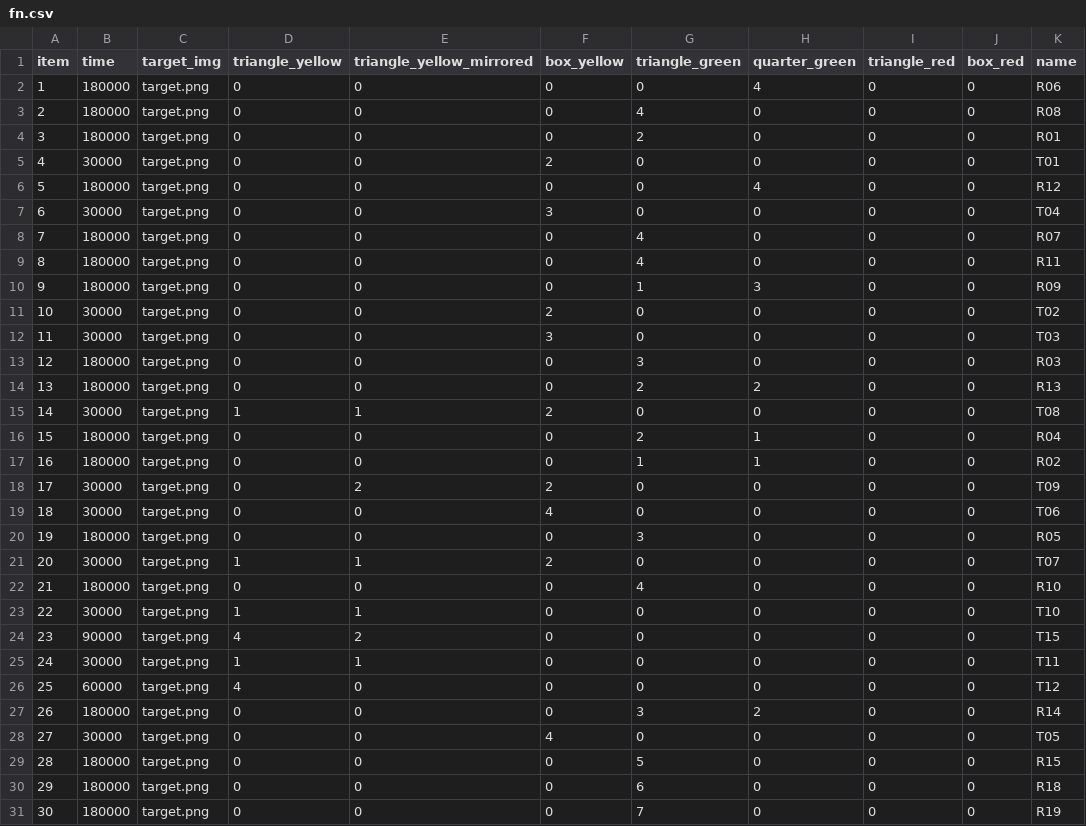
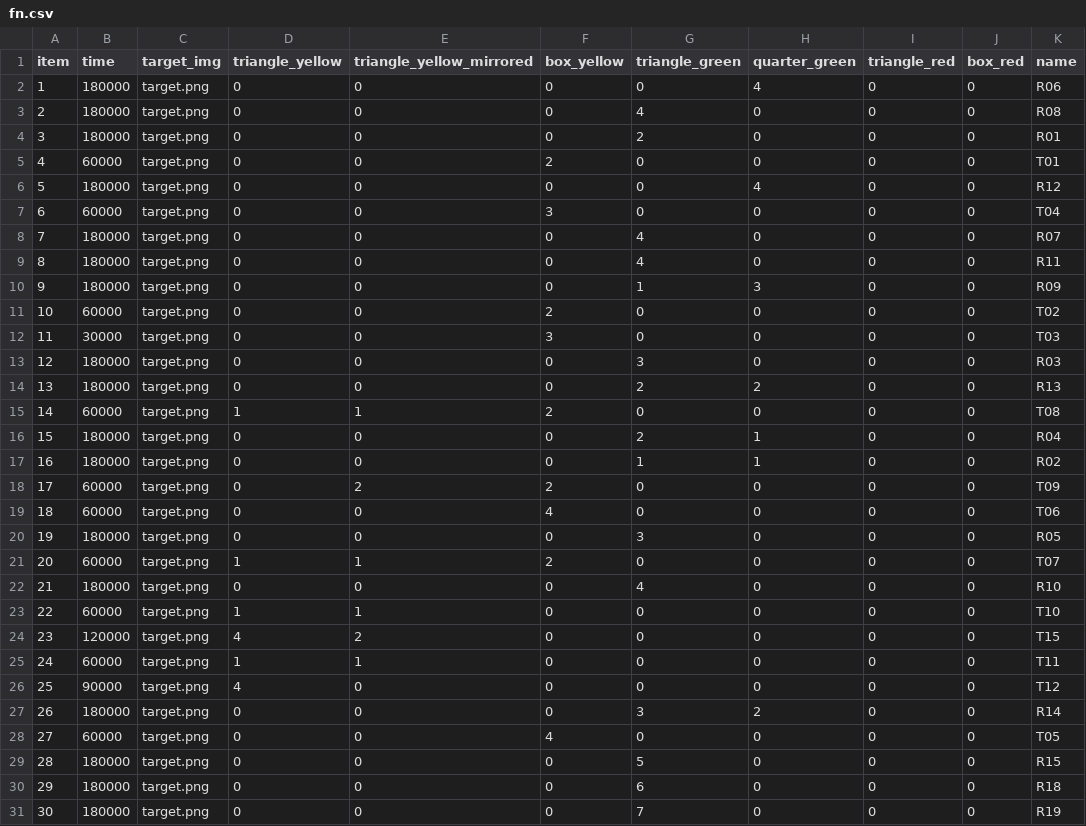
Before and after one commit to adgohar/IDS-M-adaptive, a CSV file: fn.csv, drawn as a sheet; only a part is shown; the diff covers the shown part only.

Commit message:
Update fn.csv
Changed times for items (+30 for each)

```diff
--- a/fn.csv
+++ b/fn.csv
@@ -4,5 +4,5 @@ item, time, target_img, triangle_yellow, triangle_yellow_mirrored, box_yellow, t
 3, 180000, target.png, 0, 0, 0, 2, 0, 0, 0, R01
-4, 30000, target.png, 0, 0, 2, 0, 0, 0, 0, T01
+4, 60000, target.png, 0, 0, 2, 0, 0, 0, 0, T01
 5, 180000, target.png, 0, 0, 0, 0, 4, 0, 0, R12
-6, 30000, target.png, 0, 0, 3, 0, 0, 0, 0, T04
+6, 60000, target.png, 0, 0, 3, 0, 0, 0, 0, T04
 7, 180000, target.png, 0, 0, 0, 4, 0, 0, 0, R07
@@ -10,3 +10,3 @@ item, time, target_img, triangle_yellow, triangle_yellow_mirrored, box_yellow, t
 9, 180000, target.png, 0, 0, 0, 1, 3, 0, 0, R09
-10, 30000, target.png, 0, 0, 2, 0, 0, 0, 0, T02
+10, 60000, target.png, 0, 0, 2, 0, 0, 0, 0, T02
 11, 30000, target.png, 0, 0, 3, 0, 0, 0, 0, T03
@@ -14,16 +14,16 @@ item, time, target_img, triangle_yellow, triangle_yellow_mirrored, box_yellow, t
 13, 180000, target.png, 0, 0, 0, 2, 2, 0, 0, R13
-14, 30000, target.png, 1, 1, 2, 0, 0, 0, 0, T08
+14, 60000, target.png, 1, 1, 2, 0, 0, 0, 0, T08
 15, 180000, target.png, 0, 0, 0, 2, 1, 0, 0, R04
 16, 180000, target.png, 0, 0, 0, 1, 1, 0, 0, R02
-17, 30000, target.png, 0, 2, 2, 0, 0, 0, 0, T09
-18, 30000, target.png, 0, 0, 4, 0, 0, 0, 0, T06
+17, 60000, target.png, 0, 2, 2, 0, 0, 0, 0, T09
+18, 60000, target.png, 0, 0, 4, 0, 0, 0, 0, T06
 19, 180000, target.png, 0, 0, 0, 3, 0, 0, 0, R05
-20, 30000, target.png, 1, 1, 2, 0, 0, 0, 0, T07
+20, 60000, target.png, 1, 1, 2, 0, 0, 0, 0, T07
 21, 180000, target.png, 0, 0, 0, 4, 0, 0, 0, R10
-22, 30000, target.png, 1, 1, 0, 0, 0, 0, 0, T10
-23, 90000, target.png, 4, 2, 0, 0, 0, 0, 0, T15
-24, 30000, target.png, 1, 1, 0, 0, 0, 0, 0, T11
-25, 60000, target.png, 4, 0, 0, 0, 0, 0, 0, T12
+22, 60000, target.png, 1, 1, 0, 0, 0, 0, 0, T10
+23, 120000, target.png, 4, 2, 0, 0, 0, 0, 0, T15
+24, 60000, target.png, 1, 1, 0, 0, 0, 0, 0, T11
+25, 90000, target.png, 4, 0, 0, 0, 0, 0, 0, T12
 26, 180000, target.png, 0, 0, 0, 3, 2, 0, 0, R14
-27, 30000, target.png, 0, 0, 4, 0, 0, 0, 0, T05
+27, 60000, target.png, 0, 0, 4, 0, 0, 0, 0, T05
 28, 180000, target.png, 0, 0, 0, 5, 0, 0, 0, R15
```
Also changed, not shown: 8 edited cells elsewhere in this file.
